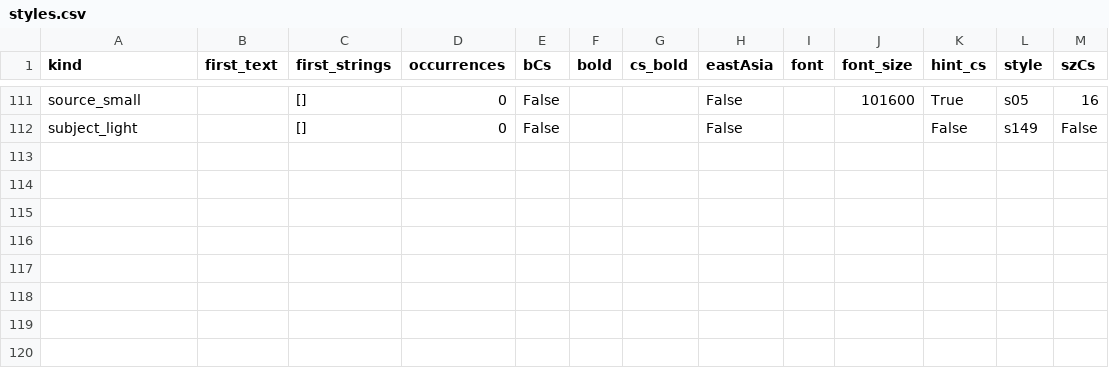
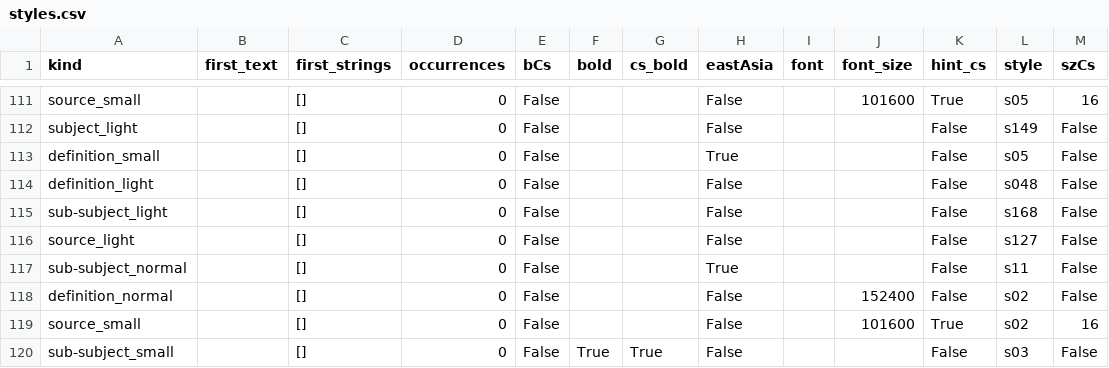
Before and after one commit to ZvikaZ/Milon-HaReaya, a CSV file: parser/styles.csv, drawn as a sheet; only a part is shown, gaps mark what is left out.

Commit message:
parse: 10% of regular milon, more styles

```diff
--- a/parser/styles.csv
+++ b/parser/styles.csv
@@ -112 +112,9 @@ source_small,,[],0,False,,,False,,101600,True,s05,16
 subject_light,,[],0,False,,,False,,,False,s149,False
+definition_small,,[],0,False,,,True,,,False,s05,False
+definition_light,,[],0,False,,,False,,,False,s048,False
+sub-subject_light,,[],0,False,,,False,,,False,s168,False
+source_light,,[],0,False,,,False,,,False,s127,False
+sub-subject_normal,,[],0,False,,,True,,,False,s11,False
+definition_normal,,[],0,False,,,False,,152400,False,s02,False
+source_small,,[],0,False,,,False,,101600,True,s02,16
+sub-subject_small,,[],0,False,True,True,False,,,False,s03,False
```
